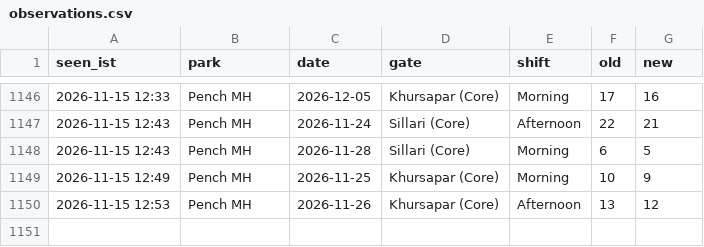
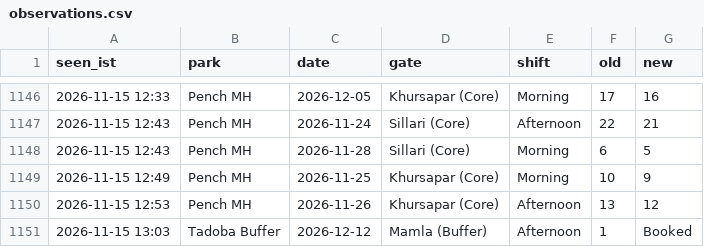
Before and after one commit to tnmytanny/safari-watcher, a CSV file: observations.csv, drawn as a sheet; only a part is shown, gaps mark what is left out; the diff names each change by its address in the sheet, - before the commit and + after, or states it on an @@ line.

```diff
--- a/observations.csv
+++ b/observations.csv
+row 1151: 2026-11-15 13:03 | Tadoba Buffer | 2026-12-12 | Mamla (Buffer) | Afternoon | 1 | Booked
```
Also changed, not shown: 1 other file.
